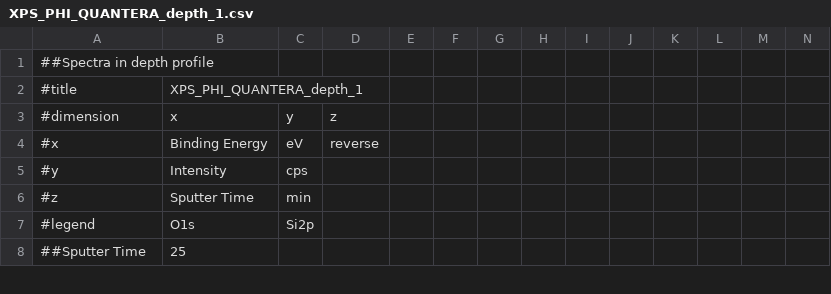
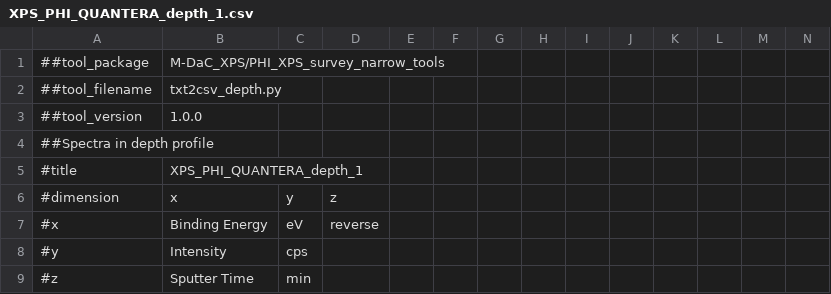
Before and after one commit to nims-dpfc/M-DaC_XPS, a CSV file: result/XPS_PHI_QUANTERA_depth_1/XPS_PHI_QUANTERA_depth_1.csv, drawn as a sheet; only a part is shown; the shorter side is filled out with more unchanged rows; rows hold the shown columns only; the diff names each change by its address in the sheet, - before the commit and + after, or states it on an @@ line.

Commit message:
depthにversion情報追加

```diff
--- a/result/XPS_PHI_QUANTERA_depth_1/XPS_PHI_QUANTERA_depth_1.csv
+++ b/result/XPS_PHI_QUANTERA_depth_1/XPS_PHI_QUANTERA_depth_1.csv
+row 1: ##tool_package | M-DaC_XPS/PHI_XPS_survey_narrow_tools
+row 2: ##tool_filename | txt2csv_depth.py
+row 3: ##tool_version | 1.0.0
```
Also changed, not shown: result/XPS_PHI_QUANTERA_narrow/XPS_PHI_QUANTERA_narrow.csv, result/XPS_PHI_QUANTERA_survey/XPS_PHI_QUANTERA_survey.csv, 26 other files.
